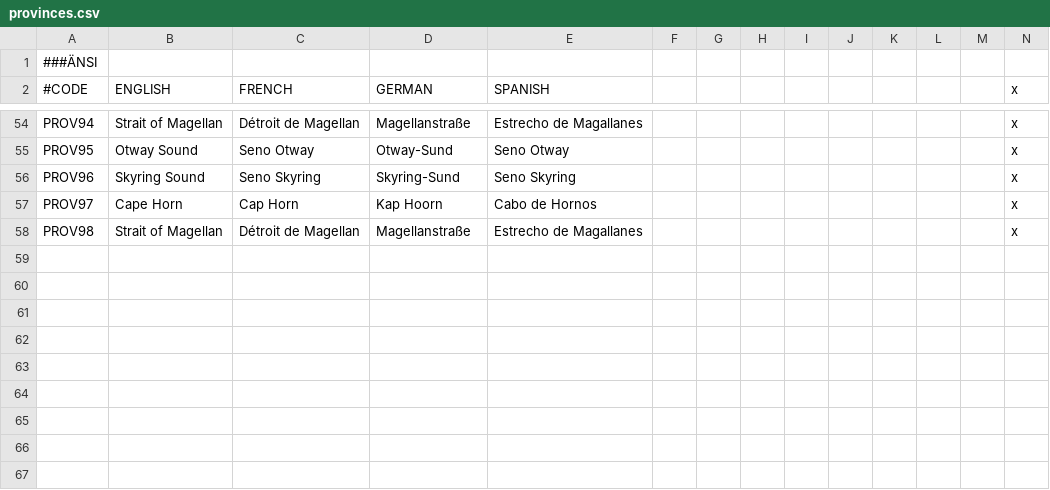
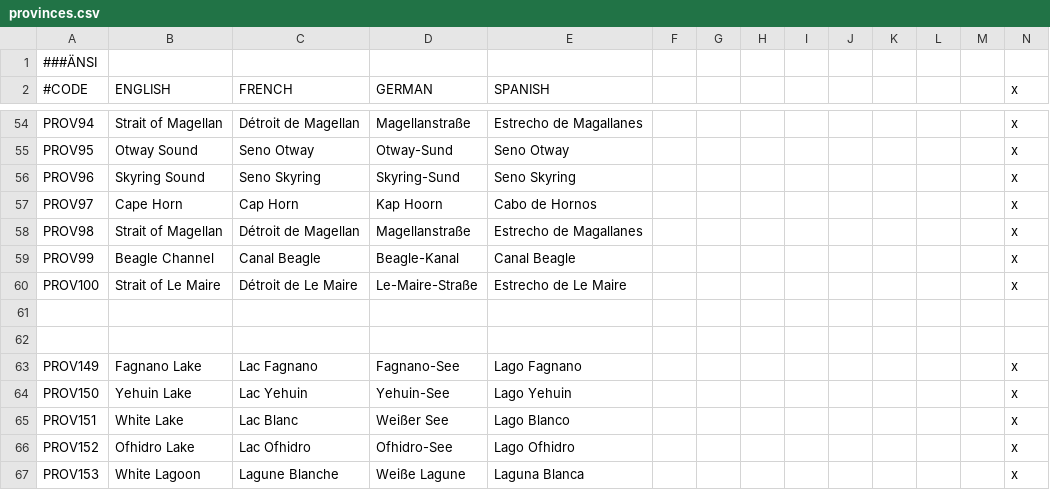
Before and after one commit to Metaluis90/A-World-Like-Any-Other, a CSV file: ATEFF - A World Like Any Other/localisation/provinces.csv, drawn as a sheet; only a part is shown, gaps mark what is left out; the diff names each change by its address in the sheet, - before the commit and + after, or states it on an @@ line.

```diff
--- a/ATEFF - A World Like Any Other/localisation/provinces.csv
+++ b/ATEFF - A World Like Any Other/localisation/provinces.csv
+row 59: PROV99 | Beagle Channel | Canal Beagle | Beagle-Kanal | Canal Beagle |  |  |  |  |  |  |  |  | x
+row 60: PROV100 | Strait of Le Maire | Détroit de Le Maire | Le-Maire-Straße | Estrecho de Le Maire |  |  |  |  |  |  |  |  | x
+row 61: (empty)
+row 62: (empty)
+row 63: PROV149 | Fagnano Lake | Lac Fagnano | Fagnano-See | Lago Fagnano |  |  |  |  |  |  |  |  | x
+row 64: PROV150 | Yehuin Lake | Lac Yehuin | Yehuin-See | Lago Yehuin |  |  |  |  |  |  |  |  | x
+row 65: PROV151 | White Lake | Lac Blanc | Weißer See | Lago Blanco |  |  |  |  |  |  |  |  | x
+row 66: PROV152 | Ofhidro Lake | Lac Ofhidro | Ofhidro-See | Lago Ofhidro |  |  |  |  |  |  |  |  | x
+row 67: PROV153 | White Lagoon | Lagune Blanche | Weiße Lagune | Laguna Blanca |  |  |  |  |  |  |  |  | x
```
Also changed, not shown: 5 other files.
